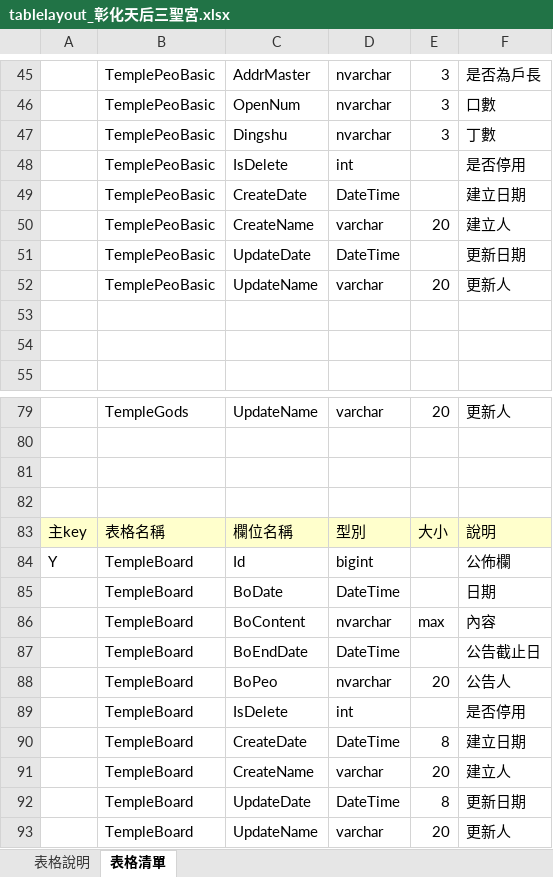
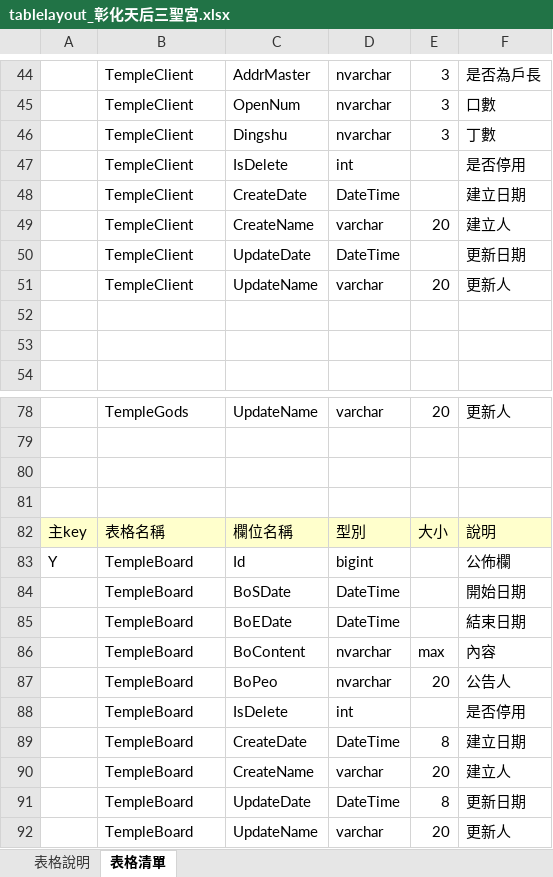
Before and after one commit to mepowerlmay/TempleSYS, an Excel workbook: TempleSYS/系統文件/tablelayout_彰化天后三聖宮.xlsx, sheet 表格清單, drawn as a sheet; only a part is shown, gaps mark what is left out; values as stored, in another font and other column widths than the file's, no borders; removed rows and columns are numbered as before the commit, all else as after; the diff covers the shown part only; the diff names each change by its address in the sheet, - before the commit and + after, or states it on an @@ line.

```diff
--- a/TempleSYS/系統文件/tablelayout_彰化天后三聖宮.xlsx (sheet 表格清單)
+++ b/TempleSYS/系統文件/tablelayout_彰化天后三聖宮.xlsx (sheet 表格清單)
-B44:B51: TemplePeoBasic
+B44:B51: TempleClient
-C84: BoDate
+C84: BoSDate
-F84: 日期
+F84: 開始日期
+row 85:  | TempleBoard | BoEDate | DateTime |  | 結束日期
-row 87:  | TempleBoard | BoEndDate | DateTime |  | 公告截止日
```
Also changed, not shown: 1 removed row and 25 edited cells elsewhere in this sheet, sheet 表格說明, 15 other files.
